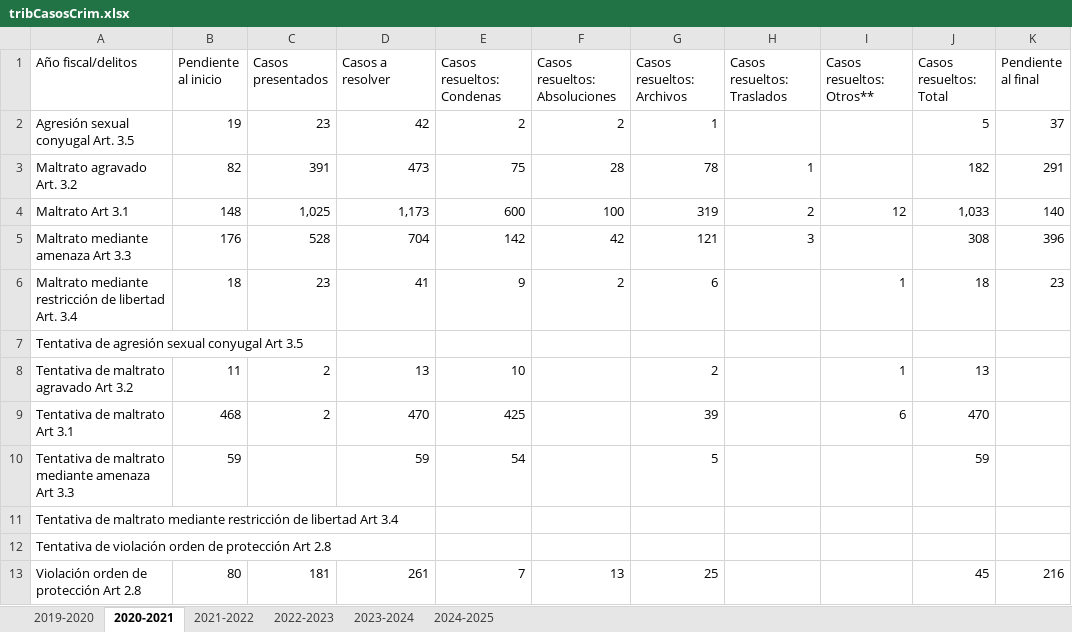
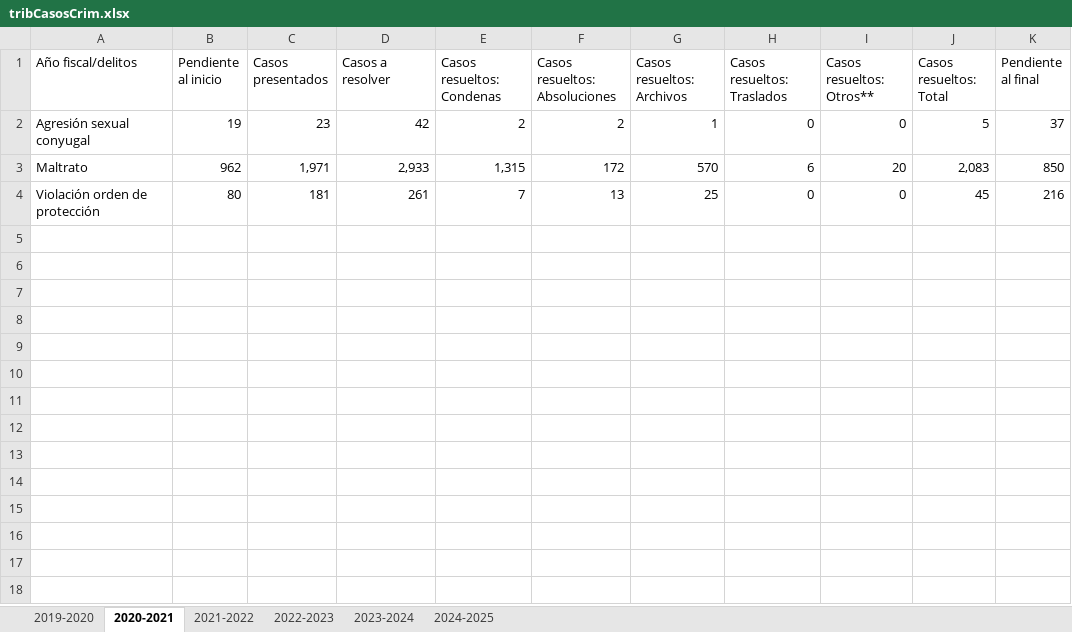
Before and after one commit to EstadisticasPR/ViolenciaGeneroPR, an Excel workbook: data/administracion_de_tribunales/tribCasosCrim.xlsx, sheet 2020-2021, drawn as a sheet; values as stored, in another font and other column widths than the file's, no borders; removed rows and columns are numbered as before the commit, all else as after; the diff names each change by its address in the sheet, - before the commit and + after, or states it on an @@ line.

```diff
--- a/data/administracion_de_tribunales/tribCasosCrim.xlsx (sheet 2020-2021)
+++ b/data/administracion_de_tribunales/tribCasosCrim.xlsx (sheet 2020-2021)
-A2 (Año fiscal/delitos): Agresión sexual conyugal Art. 3.5
+A2 (Año fiscal/delitos): Agresión sexual conyugal
-H2 (Casos resueltos: Traslados): (empty)
+H2 (Casos resueltos: Traslados): 0
-I2 (Casos resueltos: Otros**): (empty)
+I2 (Casos resueltos: Otros**): 0
-row 3: Maltrato agravado Art. 3.2 | 82 | 391 | 473 | 75 | 28 | 78 | 1 |  | 182 | 291
-row 4: Maltrato Art 3.1 | 148 | 1,025 | 1,173 | 600 | 100 | 319 | 2 | 12 | 1,033 | 140
-row 5: Maltrato mediante amenaza Art 3.3 | 176 | 528 | 704 | 142 | 42 | 121 | 3 |  | 308 | 396
-row 6: Maltrato mediante restricción de libertad Art. 3.4 | 18 | 23 | 41 | 9 | 2 | 6 |  | 1 | 18 | 23
-row 7: Tentativa de agresión sexual conyugal Art 3.5
-row 8: Tentativa de maltrato agravado Art 3.2 | 11 | 2 | 13 | 10 |  | 2 |  | 1 | 13
-row 9: Tentativa de maltrato Art 3.1 | 468 | 2 | 470 | 425 |  | 39 |  | 6 | 470
-row 10: Tentativa de maltrato mediante amenaza Art 3.3 | 59 |  | 59 | 54 |  | 5 |  |  | 59
-row 11: Tentativa de maltrato mediante restricción de libertad Art 3.4
-row 12: Tentativa de violación orden de protección Art 2.8
+row 3: Maltrato | 962 | 1,971 | 2,933 | 1,315 | 172 | 570 | 6 | 20 | 2,083 | 850
-A4 (Año fiscal/delitos): Violación orden de protección Art 2.8
+A4 (Año fiscal/delitos): Violación orden de protección
-H4 (Casos resueltos: Traslados): (empty)
+H4 (Casos resueltos: Traslados): 0
-I4 (Casos resueltos: Otros**): (empty)
+I4 (Casos resueltos: Otros**): 0
```
Also changed, not shown: sheet 2021-2022, sheet 2022-2023, sheet 2023-2024, sheet 2019-2020, sheet 2024-2025, data/Departamento_de_correccion_y_rehabilitacion/dcrCasosInv.xlsx, data/administracion_de_tribunales/OP_LEY148Archivadas.xlsx, 5 other files.
